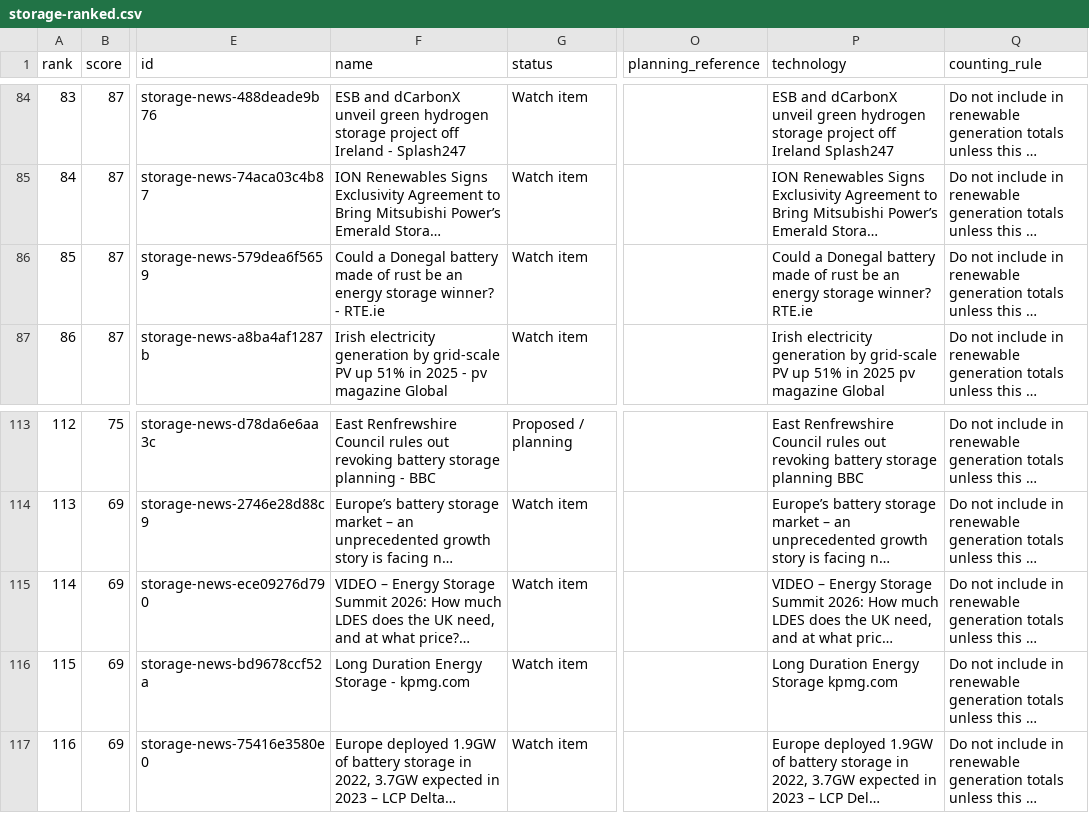
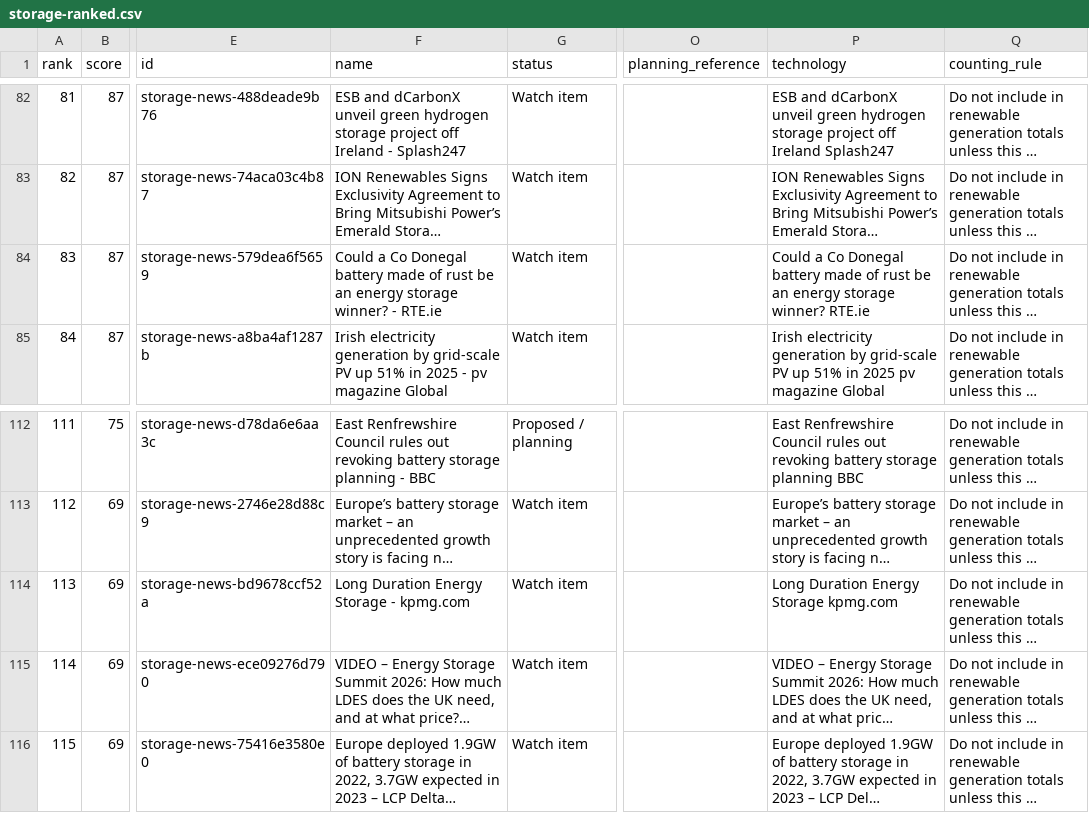
Before and after one commit to salmonofdoubt/salmonofdoubt.github.io, a CSV file: demos/ietm/data/storage-ranked.csv, drawn as a sheet; only a part is shown, gaps mark what is left out; long unchanged cells end in …; addresses are those after the commit; the diff covers the shown part only; the diff names each change by its address in the sheet, - before the commit and + after, or states it on an @@ line.

```diff
--- a/demos/ietm/data/storage-ranked.csv
+++ b/demos/ietm/data/storage-ranked.csv
@@ column A (rank) renumbered between rows 13 and 122 @@
-F84 (name): Could a Donegal battery…
+F84 (name): Could a Co Donegal battery…
-P84 (technology): Could a Donegal battery…
+P84 (technology): Could a Co Donegal battery…
@@ row 116 moved to row 114: 113 @@
```
Also changed, not shown: 4 added rows, 4 removed rows, 8 moved rows and 6 edited cells elsewhere in this file, 5 other files.
